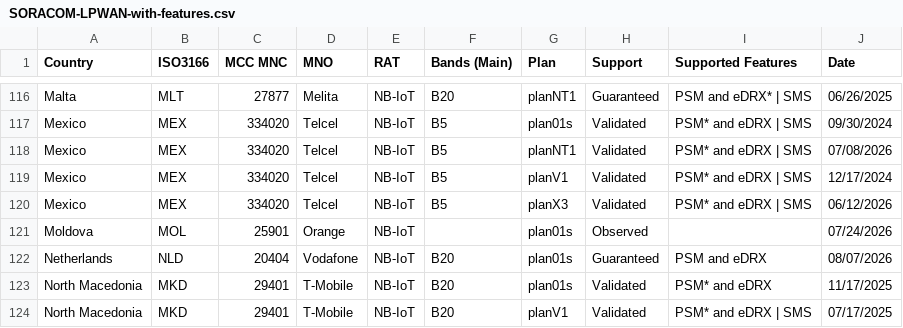
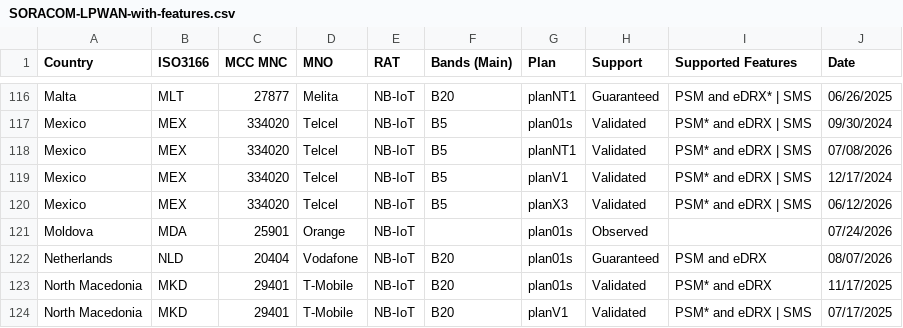
Before and after one commit to soracom/coverage-tests, a CSV file: SORACOM-LPWAN-with-features.csv, drawn as a sheet; only a part is shown, gaps mark what is left out.

```diff
--- a/SORACOM-LPWAN-with-features.csv
+++ b/SORACOM-LPWAN-with-features.csv
@@ -120,3 +120,3 @@ Mexico,MEX,334020,Telcel,NB-IoT,B5,planV1,Validated,PSM* and eDRX | SMS,12/17/20
 Mexico,MEX,334020,Telcel,NB-IoT,B5,planX3,Validated,PSM* and eDRX | SMS,06/12/2026
-Moldova,MOL,25901,Orange,NB-IoT,,plan01s,Observed,,07/24/2026
+Moldova,MDA,25901,Orange,NB-IoT,,plan01s,Observed,,07/24/2026
 Netherlands,NLD,20404,Vodafone,NB-IoT,B20,plan01s,Guaranteed,PSM and eDRX,08/07/2026
```
